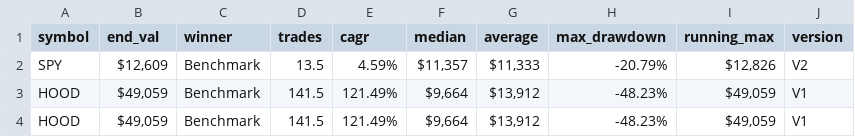
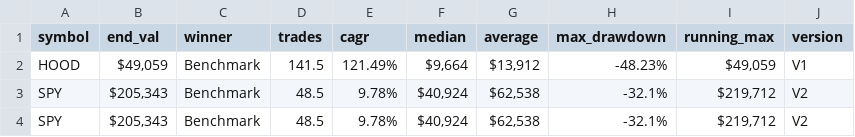
Before and after one commit to LuckyOne7777/Simple_MA-Algo_Backtester, a CSV file: CSV files/MA_backtest.csv, drawn as a sheet; removed rows and columns are numbered as before the commit, all else as after; the diff names each change by its address in the sheet, - before the commit and + after, or states it on an @@ line.

```diff
--- a/CSV files/MA_backtest.csv
+++ b/CSV files/MA_backtest.csv
-row 2: SPY | $12,609 | Benchmark | 13.5 | 4.59% | $11,357 | $11,333 | -20.79% | $12,826 | V2
-row 4: HOOD | $49,059 | Benchmark | 141.5 | 121.49% | $9,664 | $13,912 | -48.23% | $49,059 | V1
+row 3: SPY | $205,343 | Benchmark | 48.5 | 9.78% | $40,924 | $62,538 | -32.1% | $219,712 | V2
+row 4: SPY | $205,343 | Benchmark | 48.5 | 9.78% | $40,924 | $62,538 | -32.1% | $219,712 | V2
```
Also changed, not shown: 3 other files.
